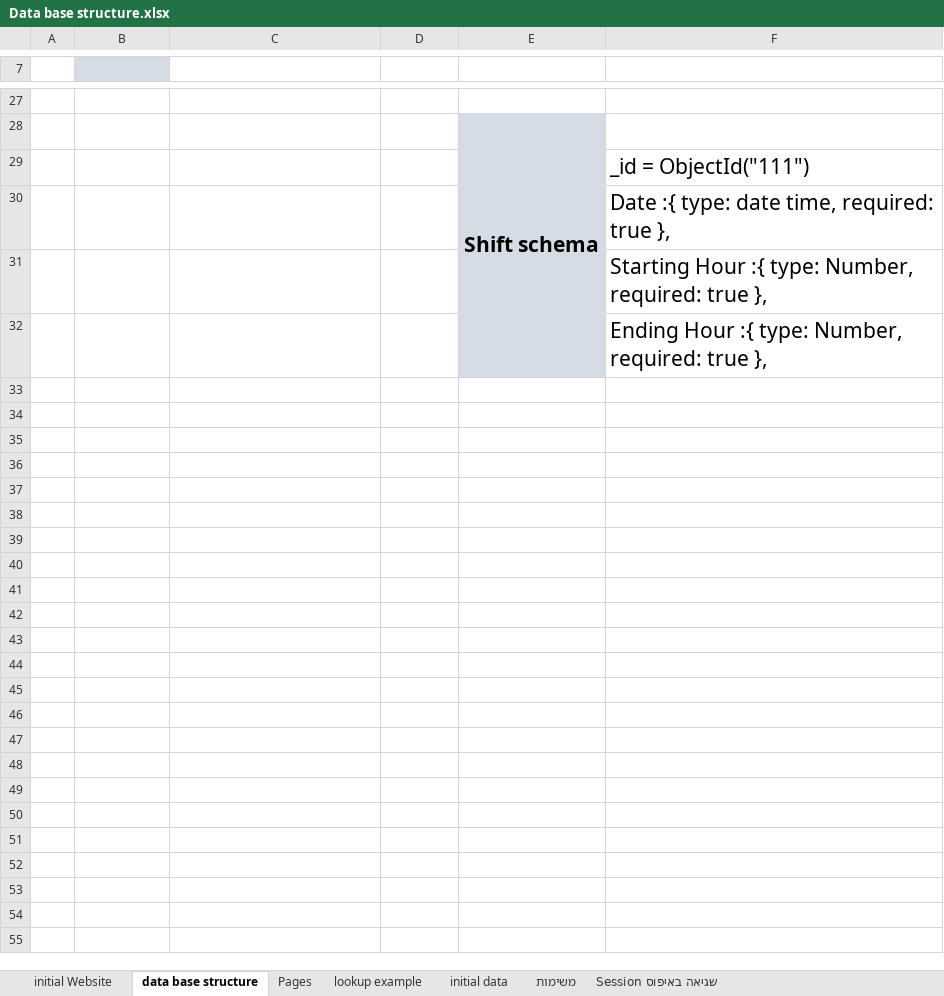
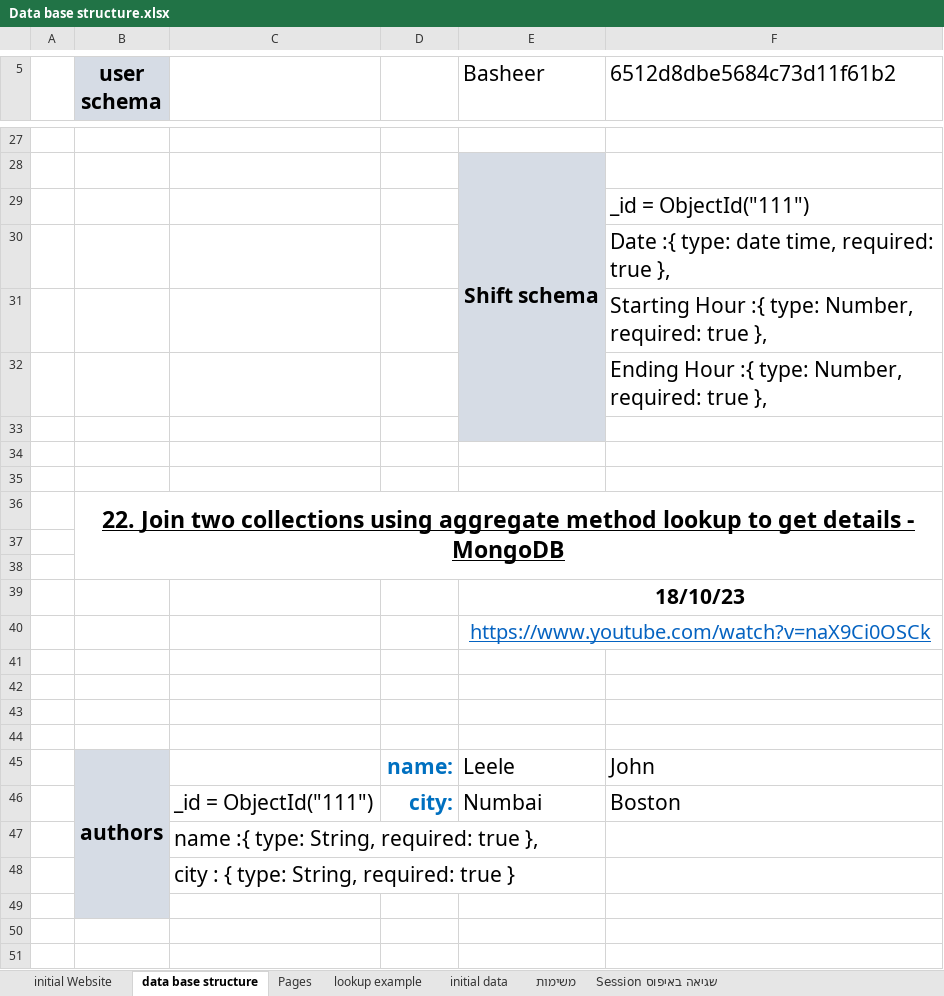
Before and after one commit to basheermulla/NodeJS-Project, an Excel workbook: Data base structure.xlsx, sheet data base structure, drawn as a sheet; only a part is shown, gaps mark what is left out; values as stored, in another font and other column widths than the file's, no borders; charts and pictures not drawn; addresses are those after the commit; the diff covers the shown part only; the diff names each change by its address in the sheet, - before the commit and + after, or states it on an @@ line.

Commit message:
Complete and fix issues in frontend pages, Improving flexibility and efficiency in used the server and use mongodb to stored the session

```diff
--- a/Data base structure.xlsx (sheet data base structure)
+++ b/Data base structure.xlsx (sheet data base structure)
-row 5: (empty)
+row 5:  | user schema |  |  | Basheer | 6512d8dbe5684c73d11f61b2
+B5:B10 merged
+row 33: (empty)
+row 34: (empty)
+row 35: (empty)
+row 36:  | 22. Join two collections using aggregate method lookup to get details - MongoDB
+row 37: (empty)
+row 38: (empty)
+row 39:  |  |  |  | 18/10/23
+row 40:  |  |  |  | https://www.youtube.com/watch?v=naX9Ci0OSCk
+row 41: (empty)
+row 42: (empty)
+row 43: (empty)
+row 44: (empty)
+row 45:  | authors |  | name: | Leele | John
+row 46:  |  | _id = ObjectId("111") | city: | Numbai | Boston
+row 47:  |  | name :{ type: String, required: true },
+row 48:  |  | city : { type: String, required: true }
+row 49: (empty)
+row 50: (empty)
+row 51: (empty)
```
Also changed, not shown: 14 added rows, 3 removed rows, 1 moved row and 3 edited cells elsewhere in this sheet, charts or pictures, 20 other files.
